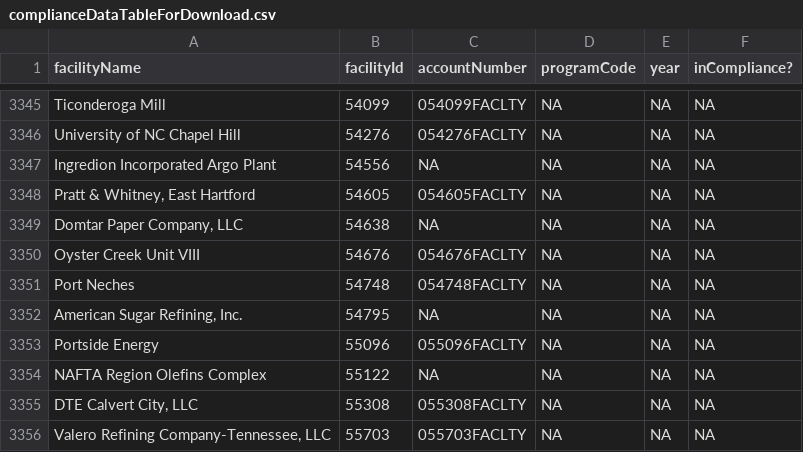
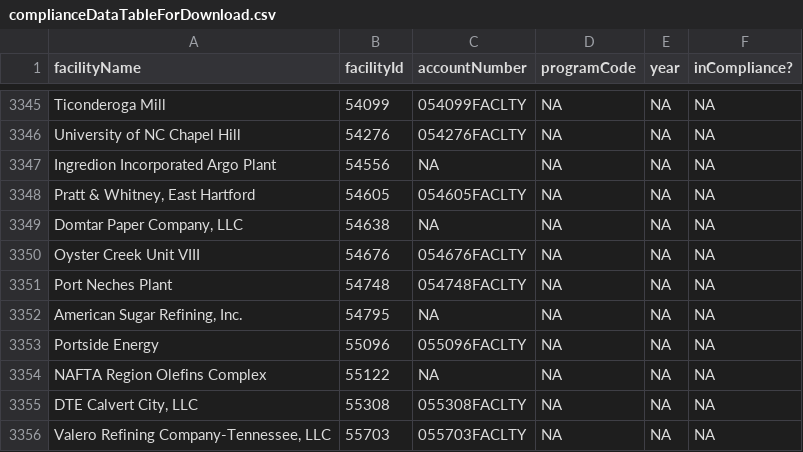
Before and after one commit to USEPA/campdRShinyDataSource, a CSV file: data/facility-map/complianceDataTableForDownload.csv, drawn as a sheet; only a part is shown, gaps mark what is left out.

```diff
--- a/data/facility-map/complianceDataTableForDownload.csv
+++ b/data/facility-map/complianceDataTableForDownload.csv
@@ -3350,3 +3350,3 @@
 "Oyster Creek Unit VIII","54676","054676FACLTY",NA,NA,NA
-"Port Neches","54748","054748FACLTY",NA,NA,NA
+"Port Neches Plant","54748","054748FACLTY",NA,NA,NA
 "American Sugar Refining, Inc.","54795",NA,NA,NA,NA
```
Also changed, not shown: data/facility-map/facilityDataTableForDownload.csv.
